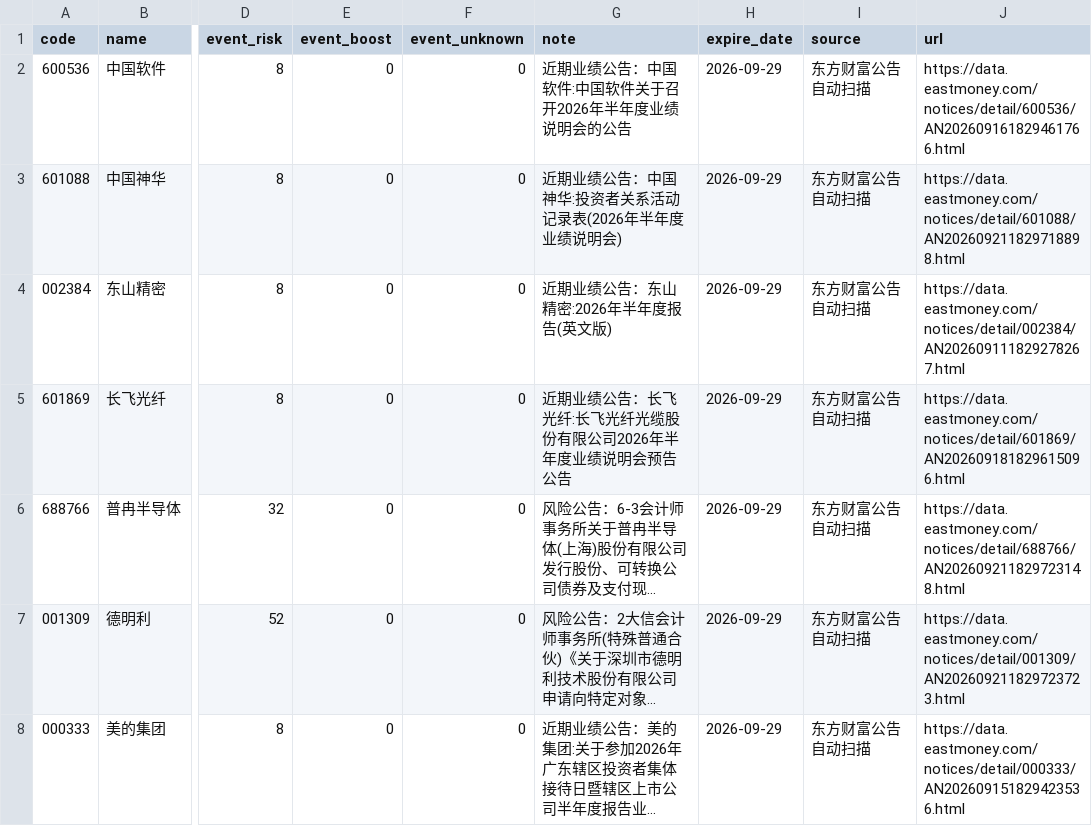
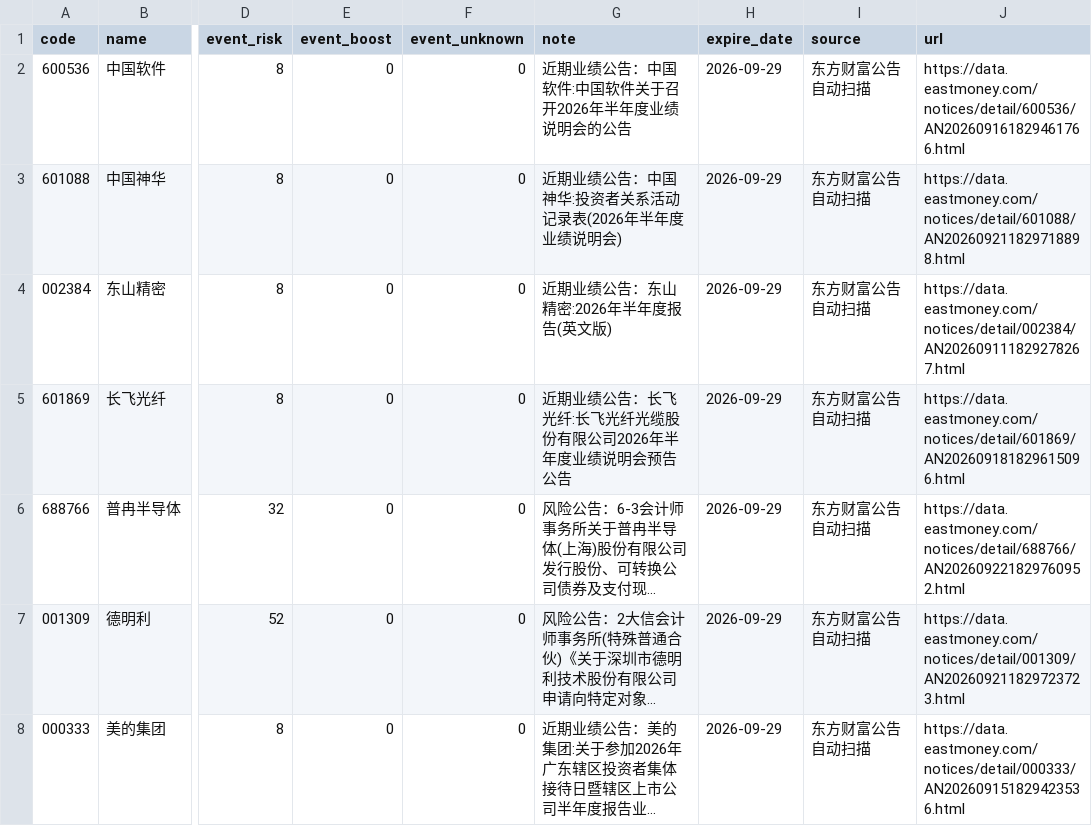
Before and after one commit to chenrj985-ai/decision, a CSV file: data/event_risk_auto.csv, drawn as a sheet; only a part is shown, gaps mark what is left out; long unchanged cells end in …; the diff names each change by its address in the sheet, - before the commit and + after, or states it on an @@ line.

```diff
--- a/data/event_risk_auto.csv
+++ b/data/event_risk_auto.csv
-J6 (url): https://data.eastmoney.com/notices/detail/688766/AN202609211829723148.html
+J6 (url): https://data.eastmoney.com/notices/detail/688766/AN202609221829760952.html
```
Also changed, not shown: buy_candidates.csv, data/auto_discovery_cache.csv, 20 other files.
